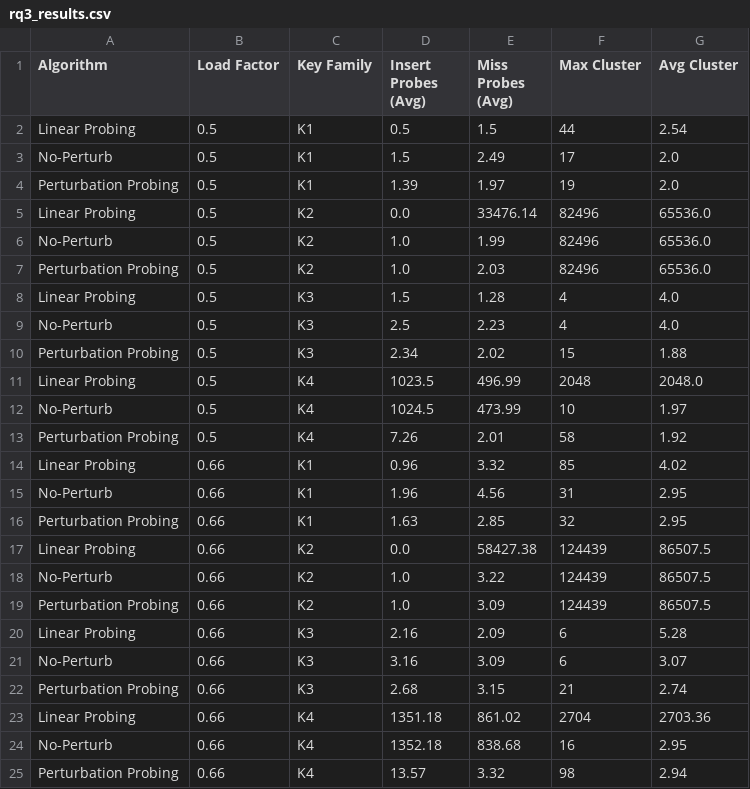
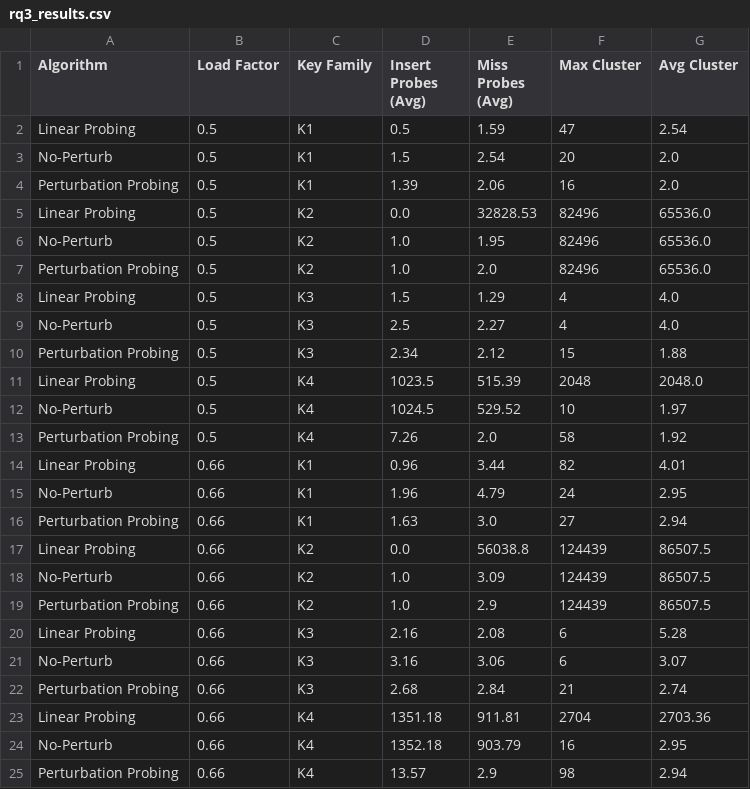
Before and after one commit to aries03298/Group3-Hashing-CSD203-, a CSV file: rq3_results.csv, drawn as a sheet.

Commit message:
Fix RQ3 and restore Perturbation/No-Perturb implementations
- perturbation.py: add missing self.keys (crashed on init), probe exactly like CPython (perturb >>= 5 before computing i), count probes from 1
- no_perturb.py: probe with (5*i+1) & mask instead of linear, add get(), tombstone handling, and a guard against infinite loops on a full table
- cluster_analyzer.py: add wrap parameter (default False, as before), recognize the Perturbation tombstone object
- run_rq3.py: add seed, add --consistent flag so all tables count probes from 1
- run_rq1.py: write K2-K4 to separate files instead of overwriting rq1_results.csv
- run_rq1/2/3.py and tests: add sys.path so scripts run from any directory
- base.py: add BaseHashTable class
- rq3_results.csv: regenerated, matches the previous insert probes and cluster sizes for K2-K4

```diff
--- a/rq3_results.csv
+++ b/rq3_results.csv
@@ -1,25 +1,25 @@
 Algorithm,Load Factor,Key Family,Insert Probes (Avg),Miss Probes (Avg),Max Cluster,Avg Cluster
-Linear Probing,0.5,K1,0.5,1.5,44,2.54
-No-Perturb,0.5,K1,1.5,2.49,17,2.0
-Perturbation Probing,0.5,K1,1.39,1.97,19,2.0
-Linear Probing,0.5,K2,0.0,33476.14,82496,65536.0
-No-Perturb,0.5,K2,1.0,1.99,82496,65536.0
-Perturbation Probing,0.5,K2,1.0,2.03,82496,65536.0
-Linear Probing,0.5,K3,1.5,1.28,4,4.0
-No-Perturb,0.5,K3,2.5,2.23,4,4.0
-Perturbation Probing,0.5,K3,2.34,2.02,15,1.88
-Linear Probing,0.5,K4,1023.5,496.99,2048,2048.0
-No-Perturb,0.5,K4,1024.5,473.99,10,1.97
-Perturbation Probing,0.5,K4,7.26,2.01,58,1.92
-Linear Probing,0.66,K1,0.96,3.32,85,4.02
-No-Perturb,0.66,K1,1.96,4.56,31,2.95
-Perturbation Probing,0.66,K1,1.63,2.85,32,2.95
-Linear Probing,0.66,K2,0.0,58427.38,124439,86507.5
-No-Perturb,0.66,K2,1.0,3.22,124439,86507.5
-Perturbation Probing,0.66,K2,1.0,3.09,124439,86507.5
-Linear Probing,0.66,K3,2.16,2.09,6,5.28
-No-Perturb,0.66,K3,3.16,3.09,6,3.07
-Perturbation Probing,0.66,K3,2.68,3.15,21,2.74
-Linear Probing,0.66,K4,1351.18,861.02,2704,2703.36
-No-Perturb,0.66,K4,1352.18,838.68,16,2.95
-Perturbation Probing,0.66,K4,13.57,3.32,98,2.94
+Linear Probing,0.5,K1,0.5,1.59,47,2.54
+No-Perturb,0.5,K1,1.5,2.54,20,2.0
+Perturbation Probing,0.5,K1,1.39,2.06,16,2.0
+Linear Probing,0.5,K2,0.0,32828.53,82496,65536.0
+No-Perturb,0.5,K2,1.0,1.95,82496,65536.0
+Perturbation Probing,0.5,K2,1.0,2.0,82496,65536.0
+Linear Probing,0.5,K3,1.5,1.29,4,4.0
+No-Perturb,0.5,K3,2.5,2.27,4,4.0
+Perturbation Probing,0.5,K3,2.34,2.12,15,1.88
+Linear Probing,0.5,K4,1023.5,515.39,2048,2048.0
+No-Perturb,0.5,K4,1024.5,529.52,10,1.97
+Perturbation Probing,0.5,K4,7.26,2.0,58,1.92
+Linear Probing,0.66,K1,0.96,3.44,82,4.01
+No-Perturb,0.66,K1,1.96,4.79,24,2.95
+Perturbation Probing,0.66,K1,1.63,3.0,27,2.94
+Linear Probing,0.66,K2,0.0,56038.8,124439,86507.5
+No-Perturb,0.66,K2,1.0,3.09,124439,86507.5
+Perturbation Probing,0.66,K2,1.0,2.9,124439,86507.5
+Linear Probing,0.66,K3,2.16,2.08,6,5.28
+No-Perturb,0.66,K3,3.16,3.06,6,3.07
+Perturbation Probing,0.66,K3,2.68,2.84,21,2.74
+Linear Probing,0.66,K4,1351.18,911.81,2704,2703.36
+No-Perturb,0.66,K4,1352.18,903.79,16,2.95
+Perturbation Probing,0.66,K4,13.57,2.9,98,2.94
```
Also changed, not shown: 8 other files.
